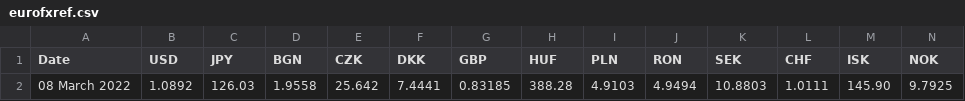
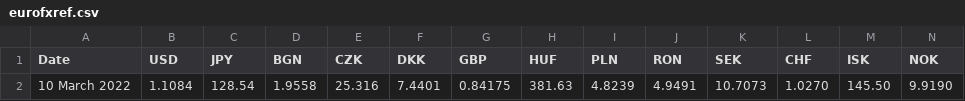
Before and after one commit to alexprengere/currencyconverter, a CSV file: currency_converter/eurofxref.csv, drawn as a sheet; only a part is shown; removed rows and columns are numbered as before the commit, all else as after; rows hold the shown columns only; the diff names each change by its address in the sheet, - before the commit and + after, or states it on an @@ line.

Commit message:
Update data

```diff
--- a/currency_converter/eurofxref.csv
+++ b/currency_converter/eurofxref.csv
-row 2: 08 March 2022 | 1.0892 | 126.03 | 1.9558 | 25.642 | 7.4441 | 0.83185 | 388.28 | 4.9103 | 4.9494 | 10.8803 | 1.0111 | 145.90 | 9.7925
+row 2: 10 March 2022 | 1.1084 | 128.54 | 1.9558 | 25.316 | 7.4401 | 0.84175 | 381.63 | 4.8239 | 4.9491 | 10.7073 | 1.0270 | 145.50 | 9.9190
```
Also changed, not shown: 1 other file.
